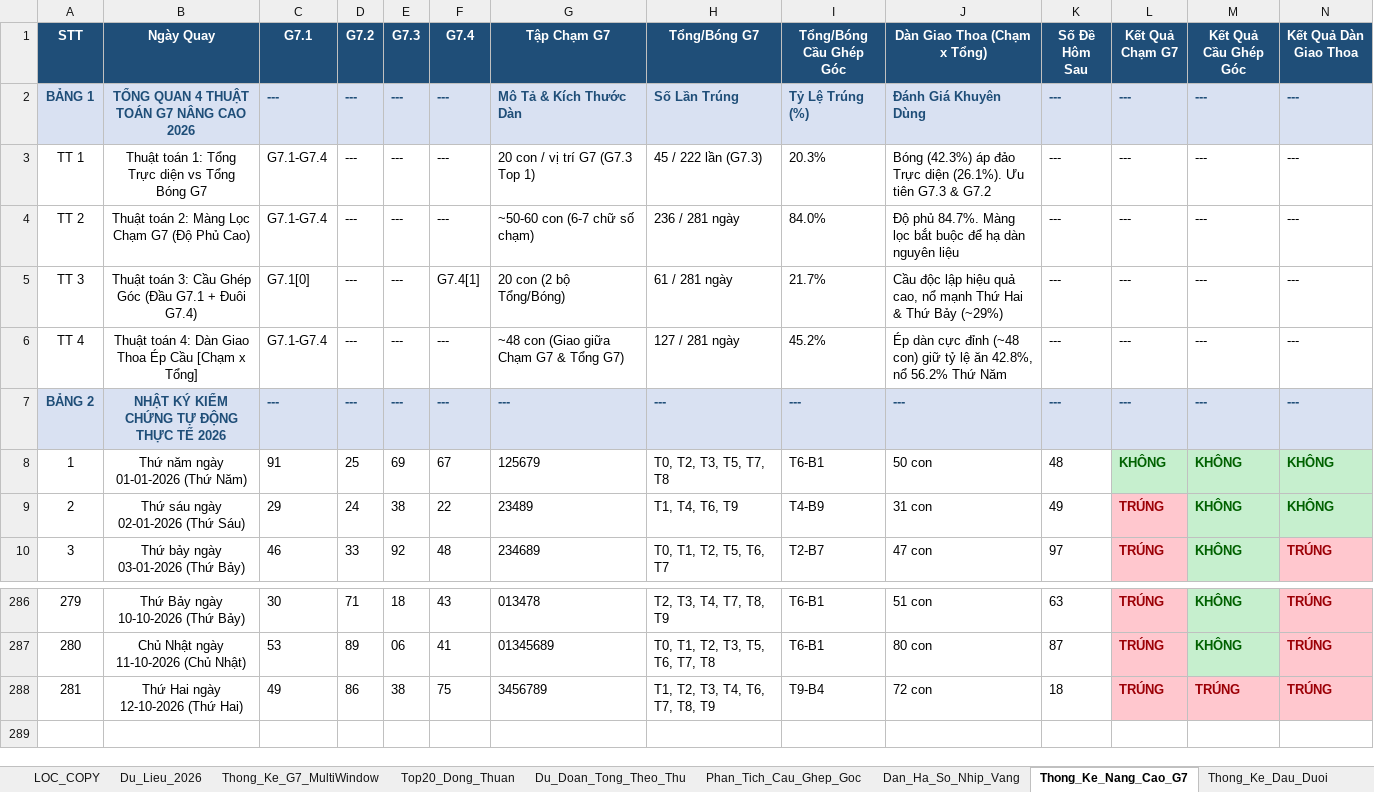
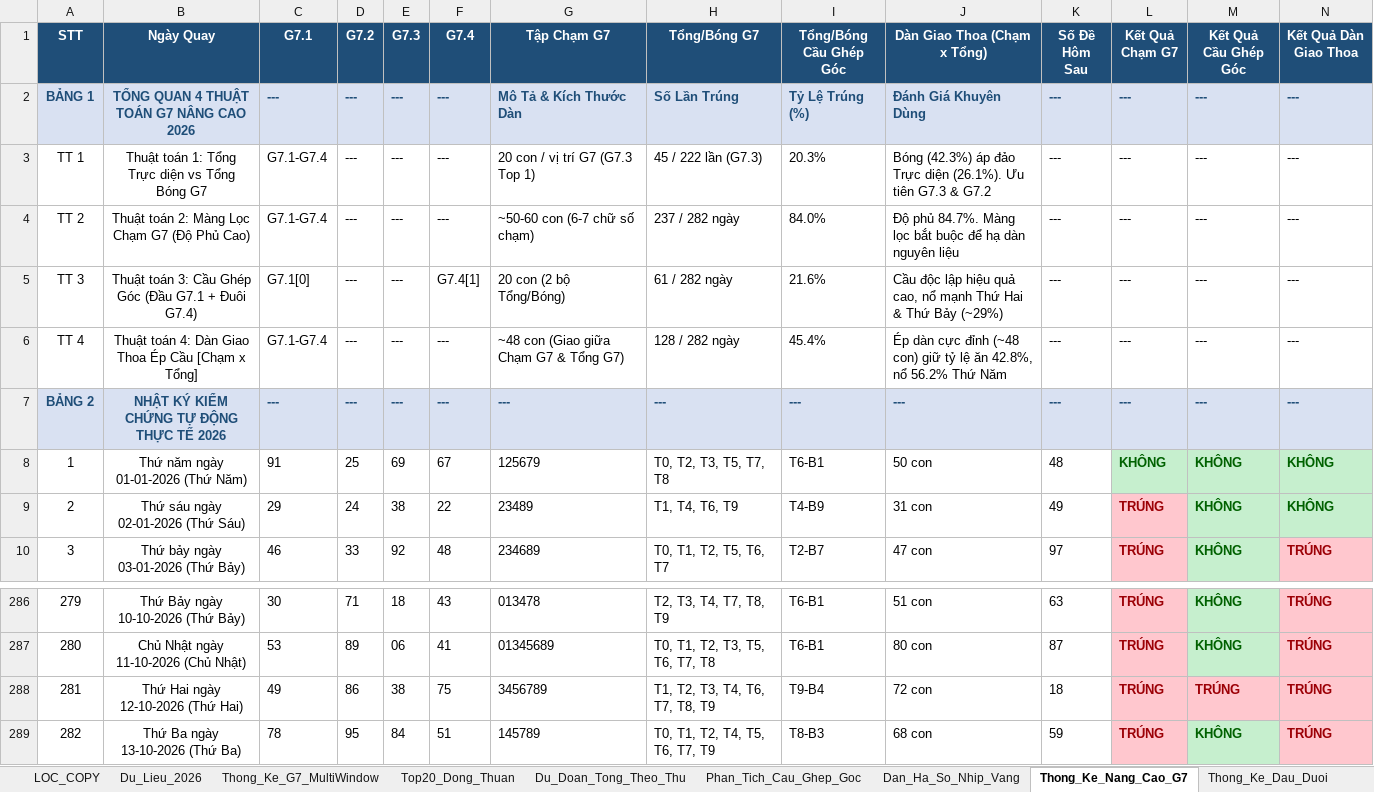
Before and after one commit to happiness2286-dot/67up97, an Excel workbook: Thong_Ke_G7_Va_Top20_XSMB_2026.xlsx, sheet Thong_Ke_Nang_Cao_G7, drawn as a sheet; only a part is shown, gaps mark what is left out; values as stored, in another font and other column widths than the file's, no borders; rows hold the shown columns only; the diff names each change by its address in the sheet, - before the commit and + after, or states it on an @@ line.

```diff
--- a/Thong_Ke_G7_Va_Top20_XSMB_2026.xlsx (sheet Thong_Ke_Nang_Cao_G7)
+++ b/Thong_Ke_G7_Va_Top20_XSMB_2026.xlsx (sheet Thong_Ke_Nang_Cao_G7)
-H4 (Tổng/Bóng G7): 236 / 281 ngày
+H4 (Tổng/Bóng G7): 237 / 282 ngày
-H5 (Tổng/Bóng G7): 61 / 281 ngày
+H5 (Tổng/Bóng G7): 61 / 282 ngày
-I5 (Tổng/Bóng Cầu Ghép Góc): 21.7%
+I5 (Tổng/Bóng Cầu Ghép Góc): 21.6%
-H6 (Tổng/Bóng G7): 127 / 281 ngày
+H6 (Tổng/Bóng G7): 128 / 282 ngày
-I6 (Tổng/Bóng Cầu Ghép Góc): 45.2%
+I6 (Tổng/Bóng Cầu Ghép Góc): 45.4%
+row 289: 282 | Thứ Ba ngày 13-10-2026 (Thứ Ba) | 78 | 95 | 84 | 51 | 145789 | T0, T1, T2, T4, T5, T6, T7, T9 | T8-B3 | 68 con | 59 | TRÚNG | KHÔNG | TRÚNG
```
Also changed, not shown: sheet Lich_Su_Nuoi_Khung_3Ngay, sheet Top20_Dong_Thuan, sheet Dan_Ha_So_Nhip_Vang, sheet Du_Lieu_2026, sheet Thong_Ke_G7_MultiWindow, sheet Du_Doan_Tong_Theo_Thu, 2 more sheets, 6 other files.
